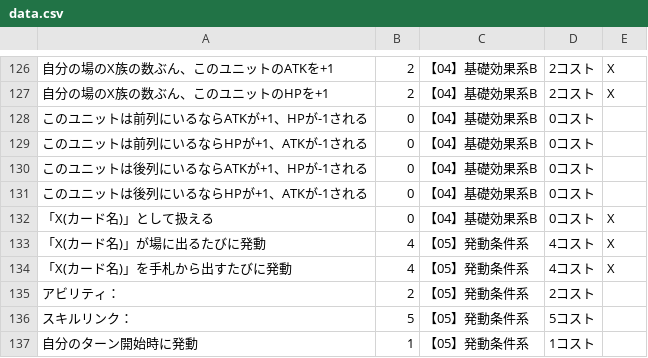
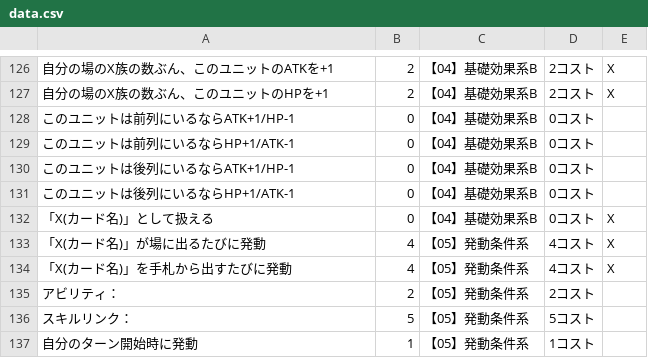
Before and after one commit to yuakuri/cardmaker, a CSV file: assets/data.csv, drawn as a sheet; only a part is shown, gaps mark what is left out; the diff names each change by its address in the sheet, - before the commit and + after, or states it on an @@ line.

Commit message:
Add files via upload

```diff
--- a/assets/data.csv
+++ b/assets/data.csv
-A128: このユニットは前列にいるならATKが+1、HPが-1される
+A128: このユニットは前列にいるならATK+1/HP-1
-A129: このユニットは前列にいるならHPが+1、ATKが-1される
+A129: このユニットは前列にいるならHP+1/ATK-1
-A130: このユニットは後列にいるならATKが+1、HPが-1される
+A130: このユニットは後列にいるならATK+1/HP-1
-A131: このユニットは後列にいるならHPが+1、ATKが-1される
+A131: このユニットは後列にいるならHP+1/ATK-1
```
